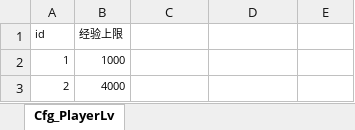
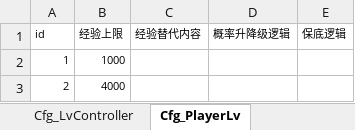
Before and after one commit to MaoMao1986/PokerGame, an Excel workbook: Doc/导出配置/PlayerLv.xlsx, sheet Cfg_PlayerLv, drawn as a sheet; only a part is shown; values as stored, in another font and other column widths than the file's, no borders; table styles not drawn; the diff names each change by its address in the sheet, - before the commit and + after, or states it on an @@ line.

```diff
--- a/Doc/导出配置/PlayerLv.xlsx (sheet Cfg_PlayerLv)
+++ b/Doc/导出配置/PlayerLv.xlsx (sheet Cfg_PlayerLv)
+sheet tab: Cfg_LvController
-C1: (empty)
+C1: 经验替代内容
-D1: (empty)
+D1: 概率升降级逻辑
-E1: (empty)
+E1: 保底逻辑
```
Also changed, not shown: Doc/导出配置/Level.xlsx, Doc/导出配置/Map.xlsx, 45 other files.
